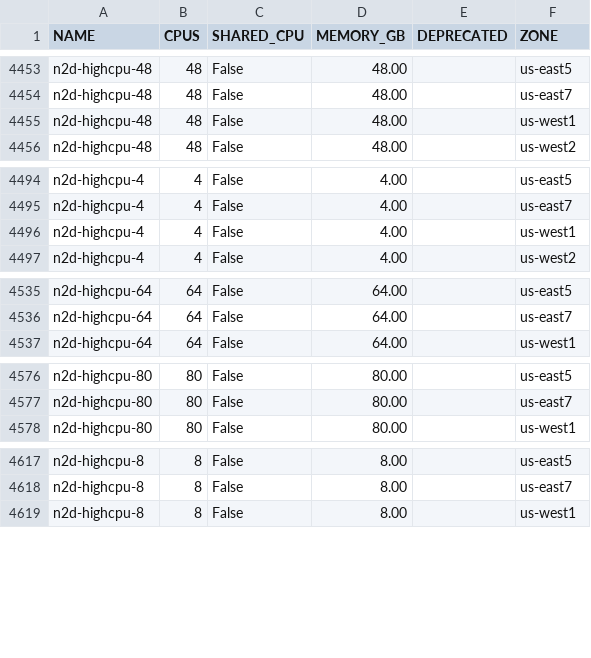
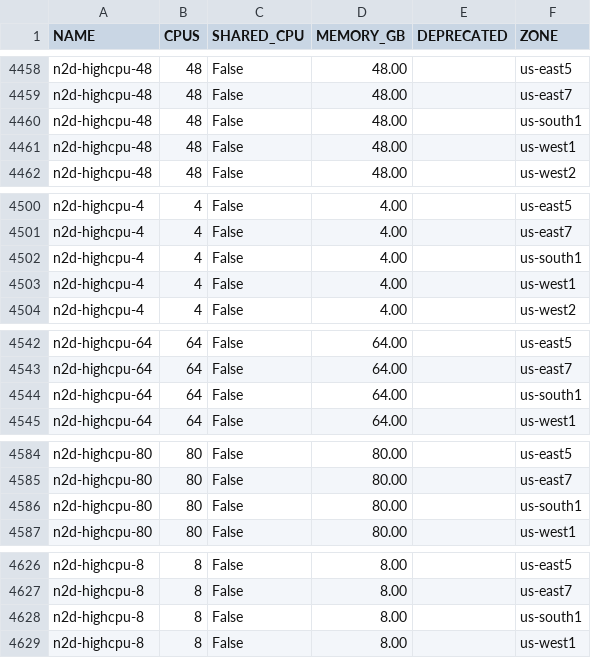
Before and after one commit to Cyclenerd/google-cloud-pricing-cost-calculator, a CSV file: tools/machinetyperegion.csv, drawn as a sheet; only a part is shown, gaps mark what is left out; the diff covers the shown part only.

```diff
--- a/tools/machinetyperegion.csv
+++ b/tools/machinetyperegion.csv
@@ -4454,2 +4459,3 @@ n2d-highcpu-48;48;False;48.00;;us-east5
 n2d-highcpu-48;48;False;48.00;;us-east7
+n2d-highcpu-48;48;False;48.00;;us-south1
 n2d-highcpu-48;48;False;48.00;;us-west1
@@ -4495,2 +4501,3 @@ n2d-highcpu-4;4;False;4.00;;us-east5
 n2d-highcpu-4;4;False;4.00;;us-east7
+n2d-highcpu-4;4;False;4.00;;us-south1
 n2d-highcpu-4;4;False;4.00;;us-west1
@@ -4536,2 +4543,3 @@ n2d-highcpu-64;64;False;64.00;;us-east5
 n2d-highcpu-64;64;False;64.00;;us-east7
+n2d-highcpu-64;64;False;64.00;;us-south1
 n2d-highcpu-64;64;False;64.00;;us-west1
@@ -4577,2 +4585,3 @@ n2d-highcpu-80;80;False;80.00;;us-east5
 n2d-highcpu-80;80;False;80.00;;us-east7
+n2d-highcpu-80;80;False;80.00;;us-south1
 n2d-highcpu-80;80;False;80.00;;us-west1
@@ -4618,2 +4627,3 @@ n2d-highcpu-8;8;False;8.00;;us-east5
 n2d-highcpu-8;8;False;8.00;;us-east7
+n2d-highcpu-8;8;False;8.00;;us-south1
 n2d-highcpu-8;8;False;8.00;;us-west1
```
Also changed, not shown: 34 added rows elsewhere in this file.
